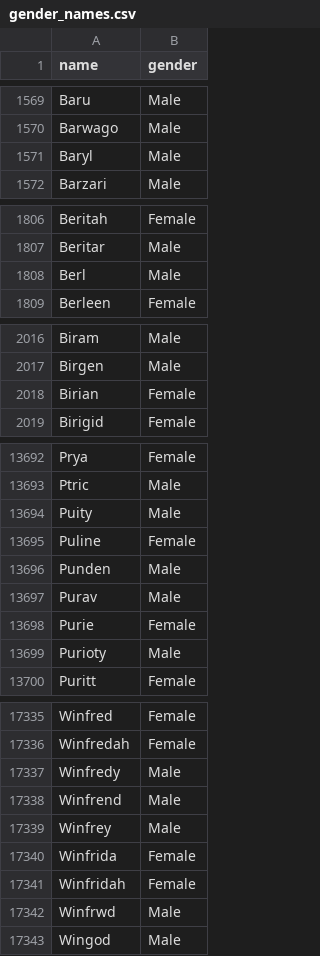
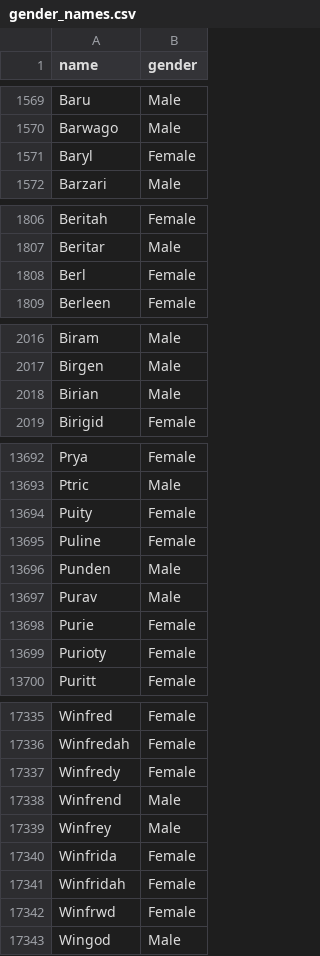
Before and after one commit to oduor254/Executive-Dashboard, a CSV file: lib/data/gender_names.csv, drawn as a sheet; only a part is shown, gaps mark what is left out; the diff covers the shown part only.

Commit message:
name, gender and phone cleanup and tracker for corections

```diff
--- a/lib/data/gender_names.csv
+++ b/lib/data/gender_names.csv
@@ -1570,3 +1570,3 @@ Baru,Male
 Barwago,Male
-Baryl,Male
+Baryl,Female
 Barzari,Male
@@ -1807,3 +1807,3 @@ Beritah,Female
 Beritar,Male
-Berl,Male
+Berl,Female
 Berleen,Female
@@ -2017,3 +2017,3 @@ Biram,Male
 Birgen,Male
-Birian,Female
+Birian,Male
 Birigid,Female
@@ -13693,3 +13693,3 @@ Prya,Female
 Ptric,Male
-Puity,Male
+Puity,Female
 Puline,Female
@@ -13698,3 +13698,3 @@ Purav,Male
 Purie,Female
-Purioty,Male
+Purioty,Female
 Puritt,Female
@@ -17336,3 +17336,3 @@ Winfred,Female
 Winfredah,Female
-Winfredy,Male
+Winfredy,Female
 Winfrend,Male
@@ -17341,3 +17341,3 @@ Winfrida,Female
 Winfridah,Female
-Winfrwd,Male
+Winfrwd,Female
 Wingod,Male
```
Also changed, not shown: 53 edited cells elsewhere in this file, 6 other files.
